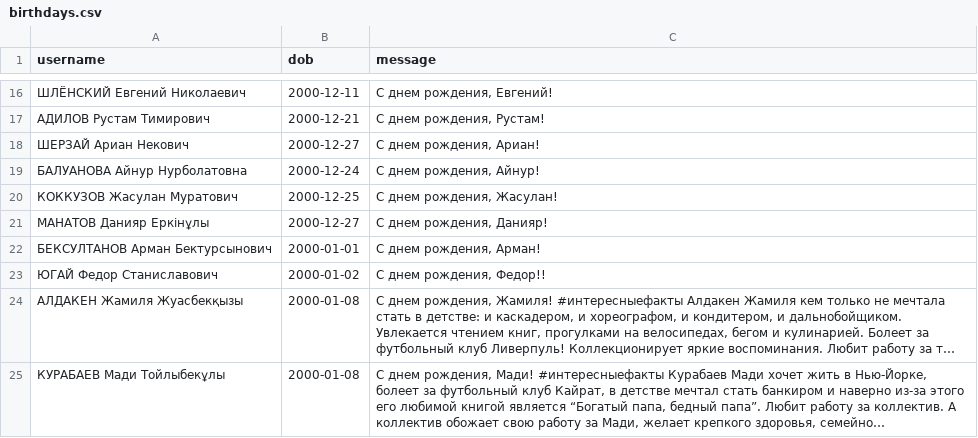
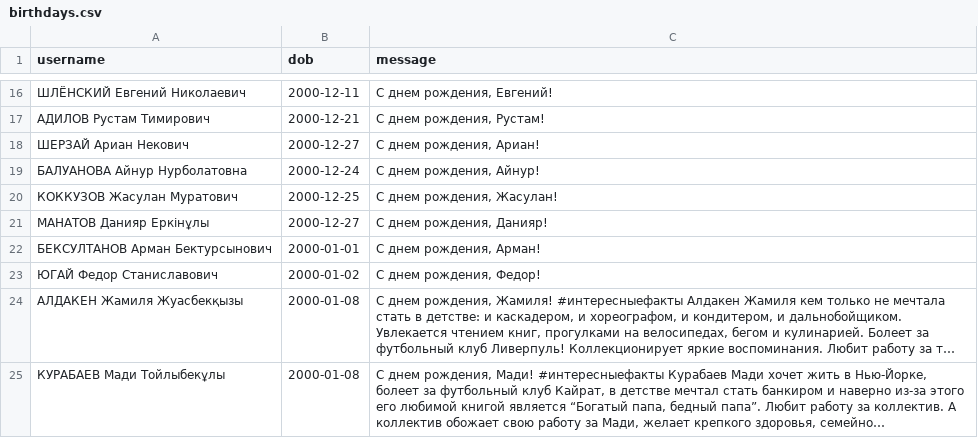
Before and after one commit to Kokkuzov/slack-birthday-BOT, a CSV file: data/birthdays.csv, drawn as a sheet; only a part is shown, gaps mark what is left out; long unchanged cells end in …; the diff names each change by its address in the sheet, - before the commit and + after, or states it on an @@ line.

Commit message:
Update birthdays.csv

```diff
--- a/data/birthdays.csv
+++ b/data/birthdays.csv
-C23 (message): С днем рождения, Федор!!
+C23 (message): С днем рождения, Федор!
```
